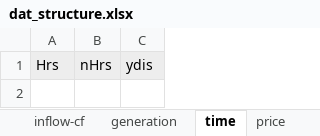
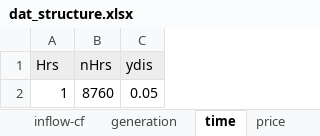
Before and after one commit to marek-iiasa/yayue, an Excel workbook: models/matouqin/Data/dat_structure.xlsx, sheet time, drawn as a sheet; values as stored, in another font and other column widths than the file's, no borders; the diff names each change by its address in the sheet, - before the commit and + after, or states it on an @@ line.

```diff
--- a/models/matouqin/Data/dat_structure.xlsx (sheet time)
+++ b/models/matouqin/Data/dat_structure.xlsx (sheet time)
+row 2: 1 | 8760 | 0.05
```
Also changed, not shown: sheet inflow-cf, sheet tank, sheet fuel-cell, sheet electrozer, sheet generation, sheet price.
